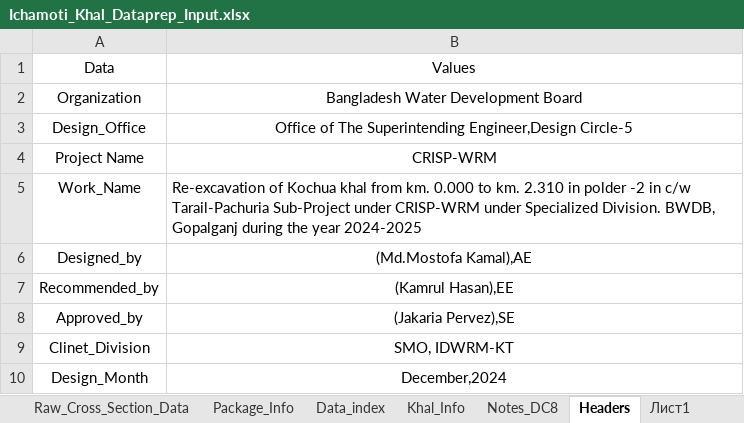
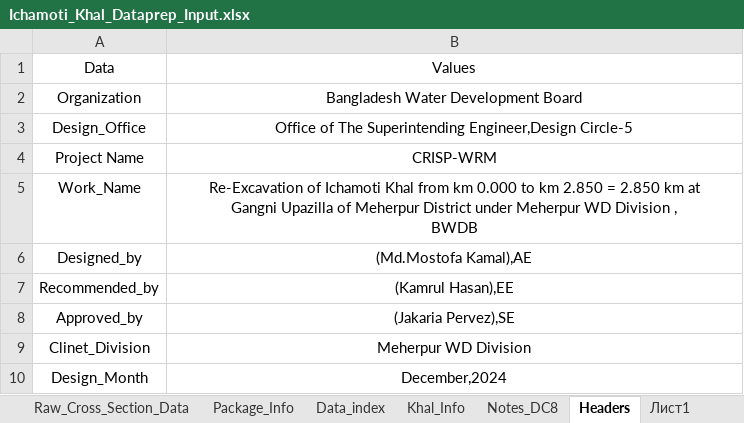
Before and after one commit to design-circle5-design/Design_All_DC_5, an Excel workbook: AEMostofa/Meherpur WD Division/P1/Ichamoti Khal/XL_FILE & KMZ/Ichamoti_Khal_Dataprep_Input.xlsx, sheet Headers, drawn as a sheet; values as stored, in another font and other column widths than the file's, no borders; ↵ is a line break in a cell; the diff names each change by its address in the sheet, - before the commit and + after, or states it on an @@ line.

```diff
--- a/AEMostofa/Meherpur WD Division/P1/Ichamoti Khal/XL_FILE & KMZ/Ichamoti_Khal_Dataprep_Input.xlsx (sheet Headers)
+++ b/AEMostofa/Meherpur WD Division/P1/Ichamoti Khal/XL_FILE & KMZ/Ichamoti_Khal_Dataprep_Input.xlsx (sheet Headers)
-B5: Re-excavation of Kochua khal from km. 0.000 to km. 2.310 in polder -2 in c/w Tarail-Pachuria Sub-Project under CRISP-WRM under Specialized Division. BWDB, Gopalganj during the year 2024-2025
+B5: Re-Excavation of Ichamoti Khal from km 0.000 to km 2.850 = 2.850 km at ↵ Gangni Upazilla of Meherpur District under Meherpur WD Division , ↵ BWDB
-B5 alignment: left
+B5 alignment: center
-B9: SMO, IDWRM-KT
+B9: Meherpur WD Division
```
Also changed, not shown: sheet Raw_Cross_Section_Data, sheet Data_index, sheet Khal_Info, sheet Package_Info, hidden cells, charts or pictures, 11 other files.
